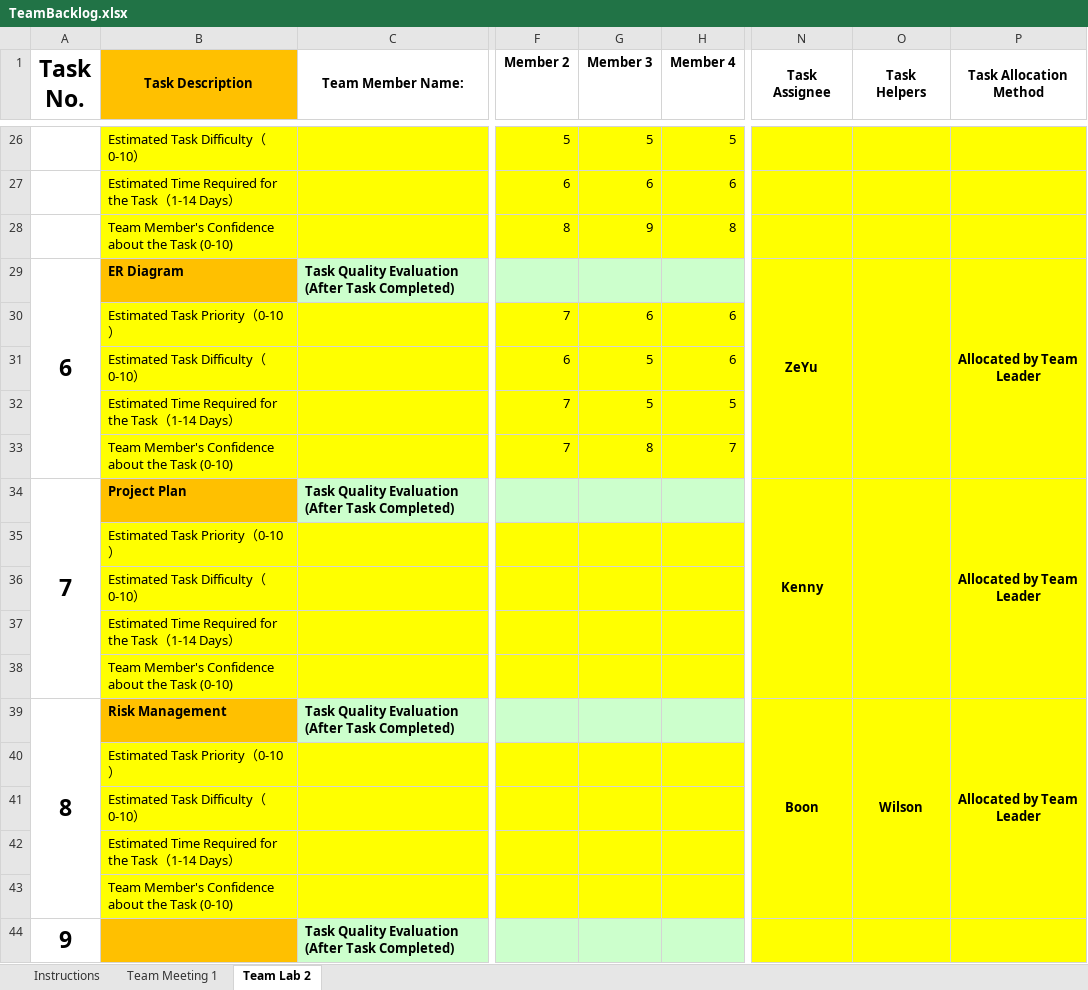
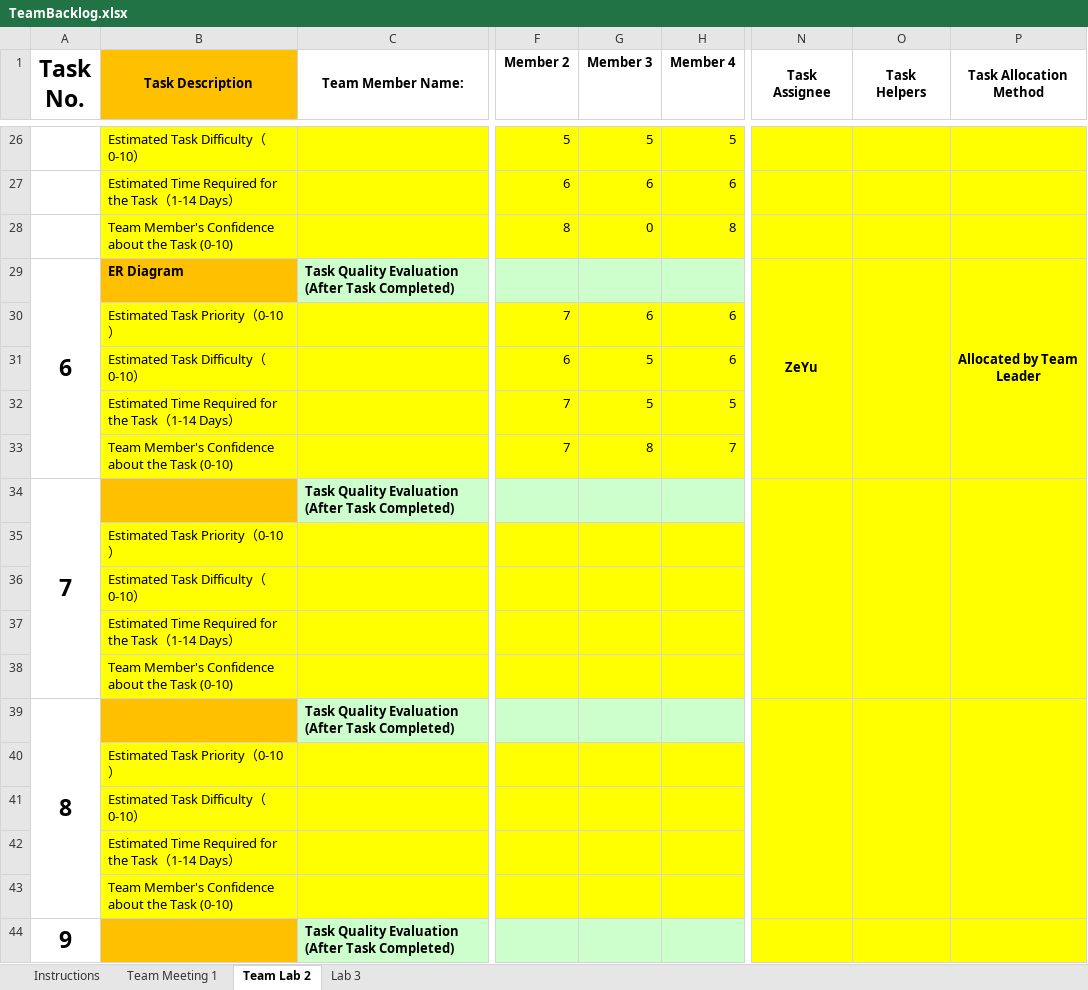
Before and after one commit to kennyvoo/SmartLib-Cz3002-, an Excel workbook: Meeting minutes/TeamBacklog.xlsx, sheet Team Lab 2, drawn as a sheet; only a part is shown, gaps mark what is left out; values as stored, in another font and other column widths than the file's, no borders; charts and pictures not drawn; the diff names each change by its address in the sheet, - before the commit and + after, or states it on an @@ line.

Commit message:
Uploaded meeting minutes and risk management

```diff
--- a/Meeting minutes/TeamBacklog.xlsx (sheet Team Lab 2)
+++ b/Meeting minutes/TeamBacklog.xlsx (sheet Team Lab 2)
+sheet tab: Lab 3
-G28 (Member 3): 9
+G28 (Member 3): 0
-B34 (Task Description): Project Plan
+B34 (Task Description): (empty)
-N34 (Task Assignee): Kenny
+N34 (Task Assignee): (empty)
-P34 (Task Allocation Method): Allocated by Team Leader
+P34 (Task Allocation Method): (empty)
-B39 (Task Description): Risk Management
+B39 (Task Description): (empty)
-N39 (Task Assignee): Boon
+N39 (Task Assignee): (empty)
-O39 (Task Helpers): Wilson
+O39 (Task Helpers): (empty)
-P39 (Task Allocation Method): Allocated by Team Leader
+P39 (Task Allocation Method): (empty)
```
Also changed, not shown: charts or pictures, 6 other files.
